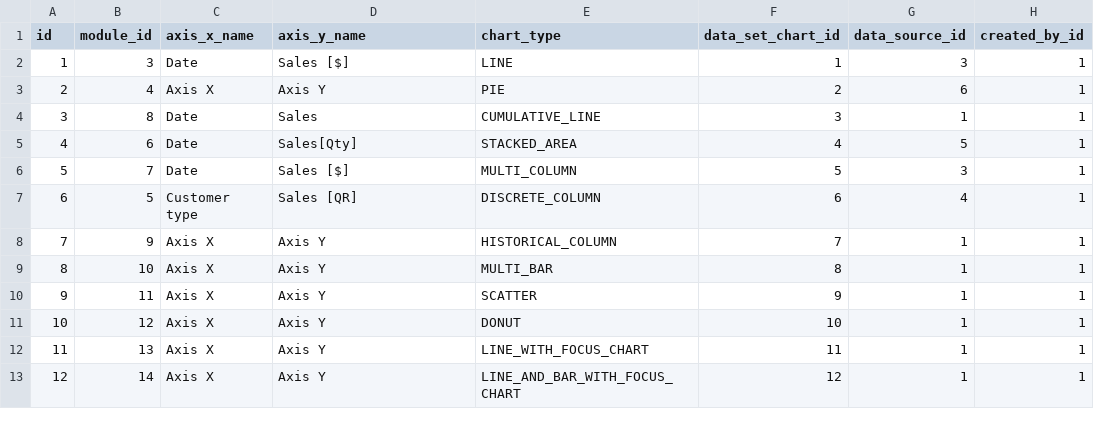
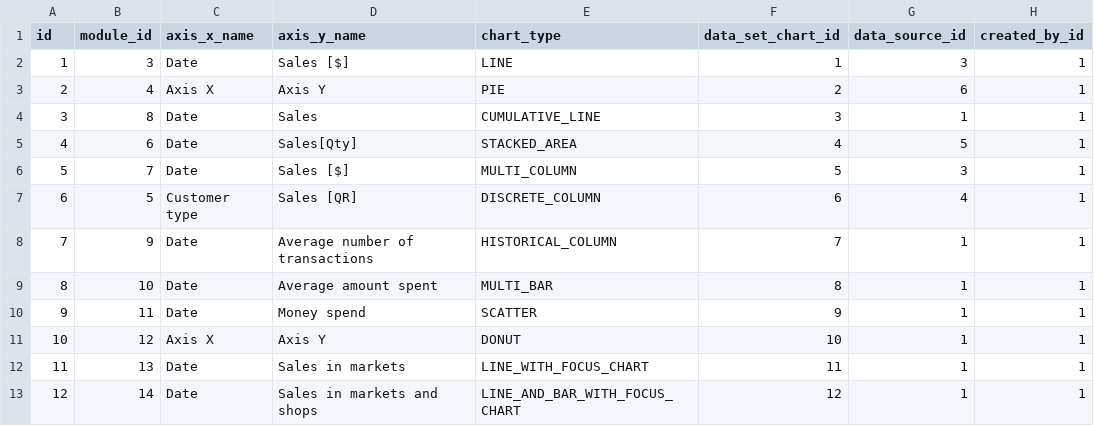
Before and after one commit to abixen/abixen-platform, a CSV file: abixen-platform-business-intelligence-service/src/main/resources/liquibase/import/data/chart-configuration-data.csv, drawn as a sheet; only a part is shown; the diff names each change by its address in the sheet, - before the commit and + after, or states it on an @@ line.

Commit message:
Created custom names for all modules' title. Resolved #976 Bad series name and axes name in some of charts in the demo page Customers. Fixed #969

```diff
--- a/abixen-platform-business-intelligence-service/src/main/resources/liquibase/import/data/chart-configuration-data.csv
+++ b/abixen-platform-business-intelligence-service/src/main/resources/liquibase/import/data/chart-configuration-data.csv
-C8:C10 (axis_x_name): Axis X
+C8:C10 (axis_x_name): Date
-D8 (axis_y_name): Axis Y
+D8 (axis_y_name): Average number of transactions
-D9 (axis_y_name): Axis Y
+D9 (axis_y_name): Average amount spent
-D10 (axis_y_name): Axis Y
+D10 (axis_y_name): Money spend
-C12:C13 (axis_x_name): Axis X
+C12:C13 (axis_x_name): Date
-D12 (axis_y_name): Axis Y
+D12 (axis_y_name): Sales in markets
-D13 (axis_y_name): Axis Y
+D13 (axis_y_name): Sales in markets and shops
```
Also changed, not shown: abixen-platform-business-intelligence-service/src/main/resources/liquibase/import/data/data-set-series-data.csv, abixen-platform-core/src/main/resources/liquibase/import/data/module-data.csv, 1 other file.
